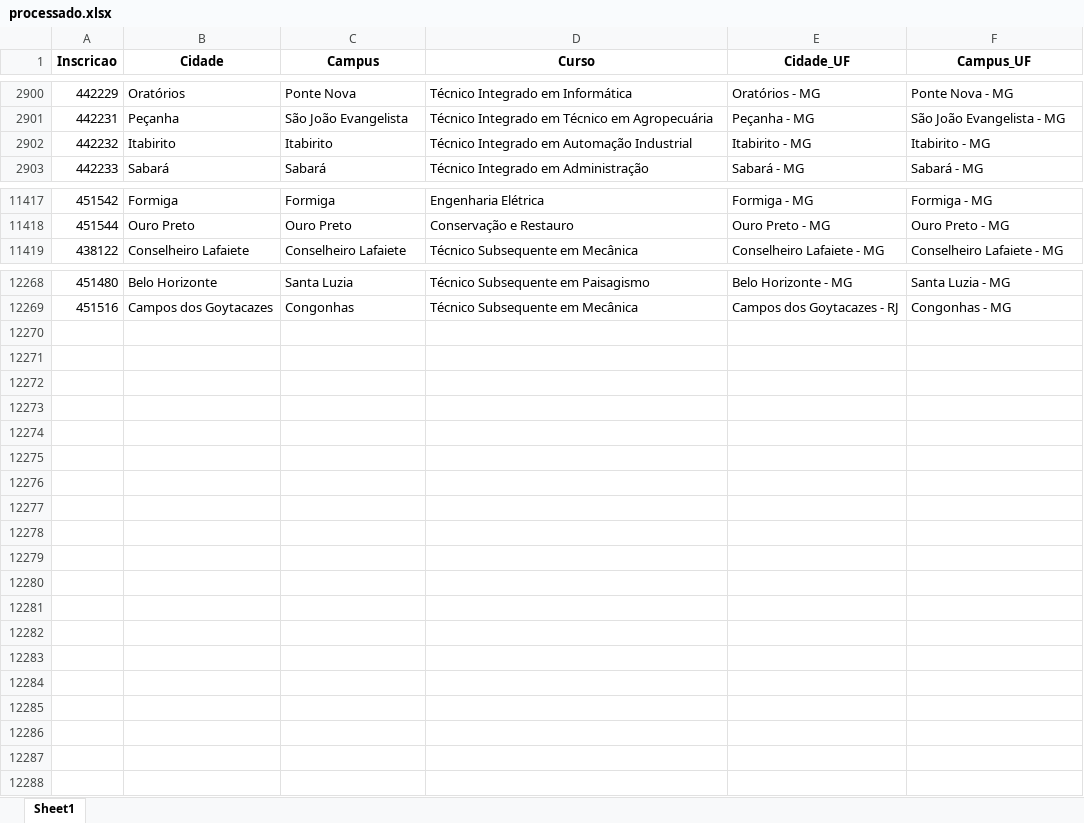
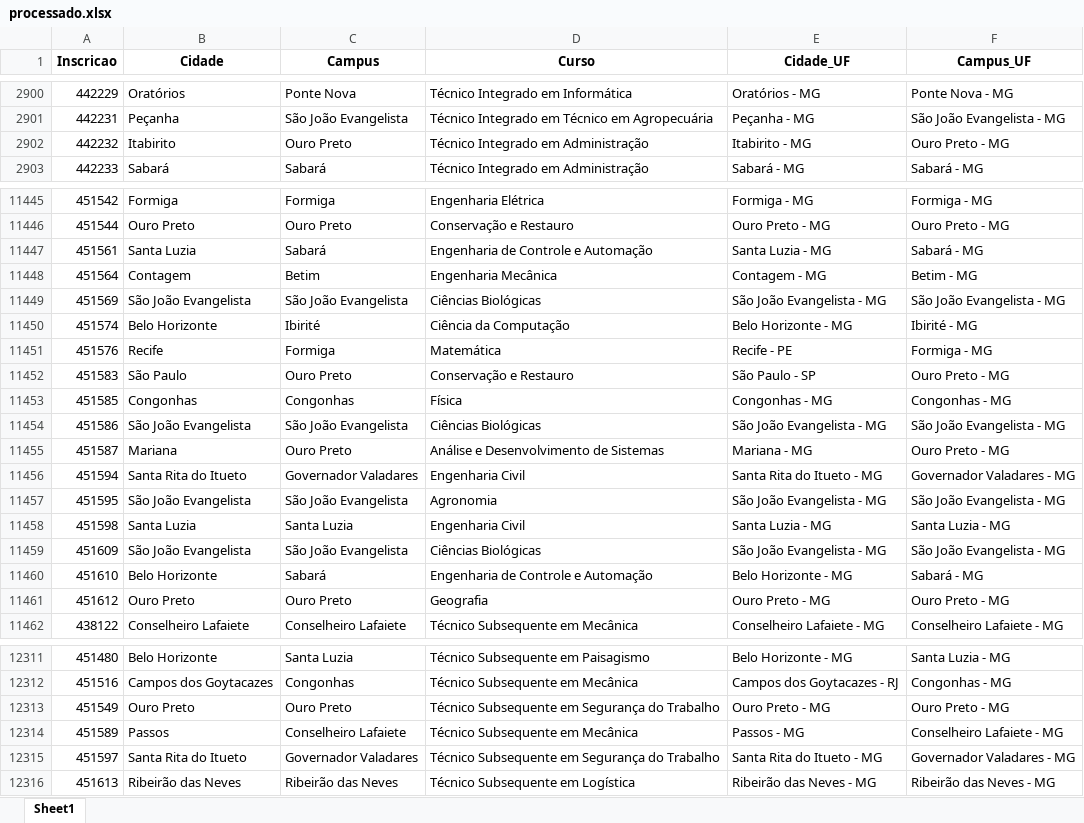
Before and after one commit to lucianovilasboas/vestibular-mapa2025, an Excel workbook: dados/processado.xlsx, sheet Sheet1, drawn as a sheet; only a part is shown, gaps mark what is left out; values as stored, in another font and other column widths than the file's, no borders; the diff covers the shown part only; the diff names each change by its address in the sheet, - before the commit and + after, or states it on an @@ line.

```diff
--- a/dados/processado.xlsx (sheet Sheet1)
+++ b/dados/processado.xlsx (sheet Sheet1)
-C2902 (Campus): Itabirito
+C2902 (Campus): Ouro Preto
-D2902 (Curso): Técnico Integrado em Automação Industrial
+D2902 (Curso): Técnico Integrado em Administração
-F2902 (Campus_UF): Itabirito - MG
+F2902 (Campus_UF): Ouro Preto - MG
+row 11447: 451561 | Santa Luzia | Sabará | Engenharia de Controle e Automação | Santa Luzia - MG | Sabará - MG
+row 11448: 451564 | Contagem | Betim | Engenharia Mecânica | Contagem - MG | Betim - MG
+row 11449: 451569 | São João Evangelista | São João Evangelista | Ciências Biológicas | São João Evangelista - MG | São João Evangelista - MG
+row 11450: 451574 | Belo Horizonte | Ibirité | Ciência da Computação | Belo Horizonte - MG | Ibirité - MG
+row 11451: 451576 | Recife | Formiga | Matemática | Recife - PE | Formiga - MG
+row 11452: 451583 | São Paulo | Ouro Preto | Conservação e Restauro | São Paulo - SP | Ouro Preto - MG
+row 11453: 451585 | Congonhas | Congonhas | Física | Congonhas - MG | Congonhas - MG
+row 11454: 451586 | São João Evangelista | São João Evangelista | Ciências Biológicas | São João Evangelista - MG | São João Evangelista - MG
+row 11455: 451587 | Mariana | Ouro Preto | Análise e Desenvolvimento de Sistemas | Mariana - MG | Ouro Preto - MG
+row 11456: 451594 | Santa Rita do Itueto | Governador Valadares | Engenharia Civil | Santa Rita do Itueto - MG | Governador Valadares - MG
+row 11457: 451595 | São João Evangelista | São João Evangelista | Agronomia | São João Evangelista - MG | São João Evangelista - MG
+row 11458: 451598 | Santa Luzia | Santa Luzia | Engenharia Civil | Santa Luzia - MG | Santa Luzia - MG
+row 11459: 451609 | São João Evangelista | São João Evangelista | Ciências Biológicas | São João Evangelista - MG | São João Evangelista - MG
+row 11460: 451610 | Belo Horizonte | Sabará | Engenharia de Controle e Automação | Belo Horizonte - MG | Sabará - MG
+row 11461: 451612 | Ouro Preto | Ouro Preto | Geografia | Ouro Preto - MG | Ouro Preto - MG
+row 12313: 451549 | Ouro Preto | Ouro Preto | Técnico Subsequente em Segurança do Trabalho | Ouro Preto - MG | Ouro Preto - MG
+row 12314: 451589 | Passos | Conselheiro Lafaiete | Técnico Subsequente em Mecânica | Passos - MG | Conselheiro Lafaiete - MG
+row 12315: 451597 | Santa Rita do Itueto | Governador Valadares | Técnico Subsequente em Segurança do Trabalho | Santa Rita do Itueto - MG | Governador Valadares - MG
+row 12316: 451613 | Ribeirão das Neves | Ribeirão das Neves | Técnico Subsequente em Logística | Ribeirão das Neves - MG | Ribeirão das Neves - MG
```
Also changed, not shown: 28 added rows and 3 edited cells elsewhere in this sheet.
